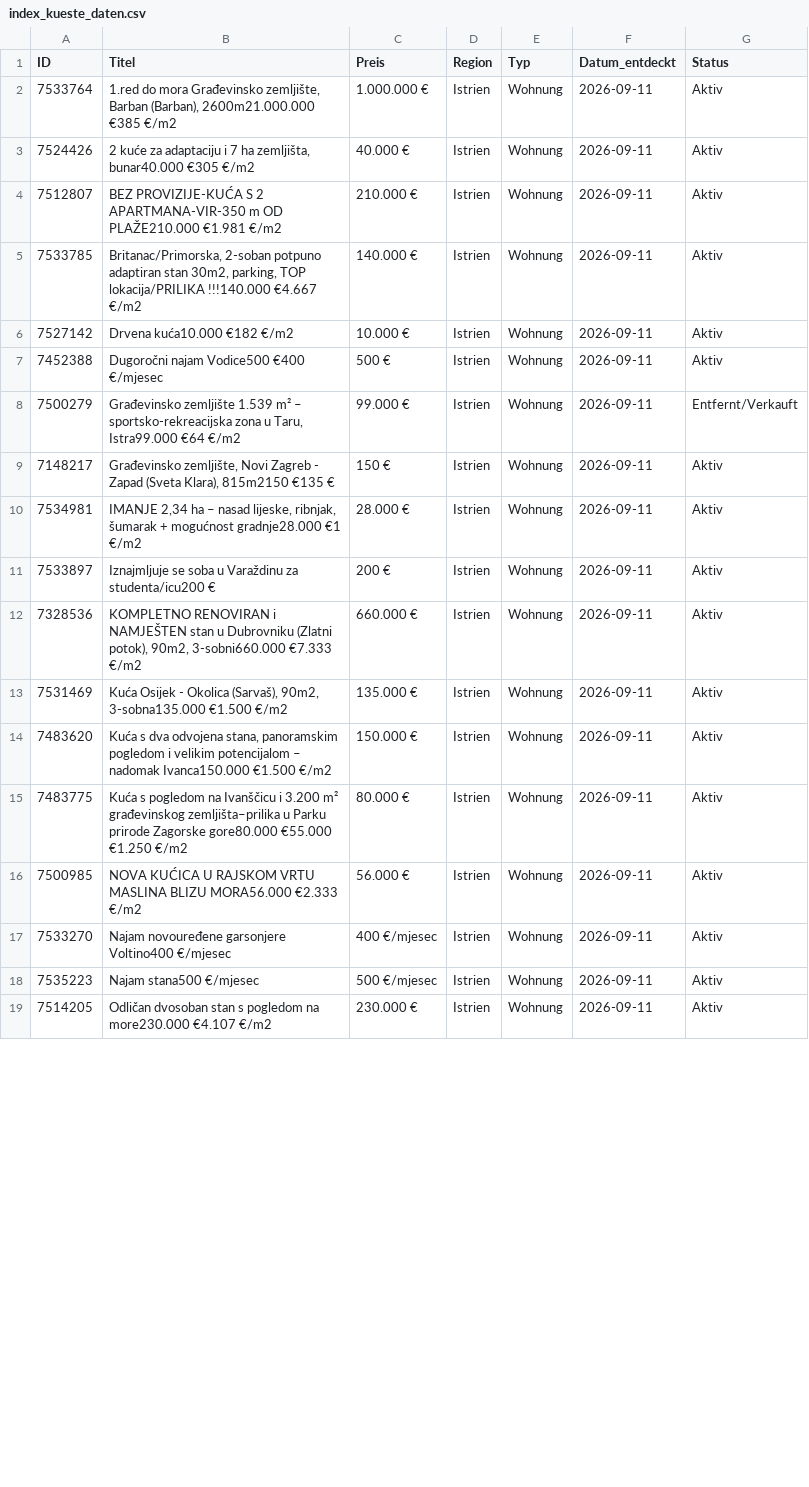
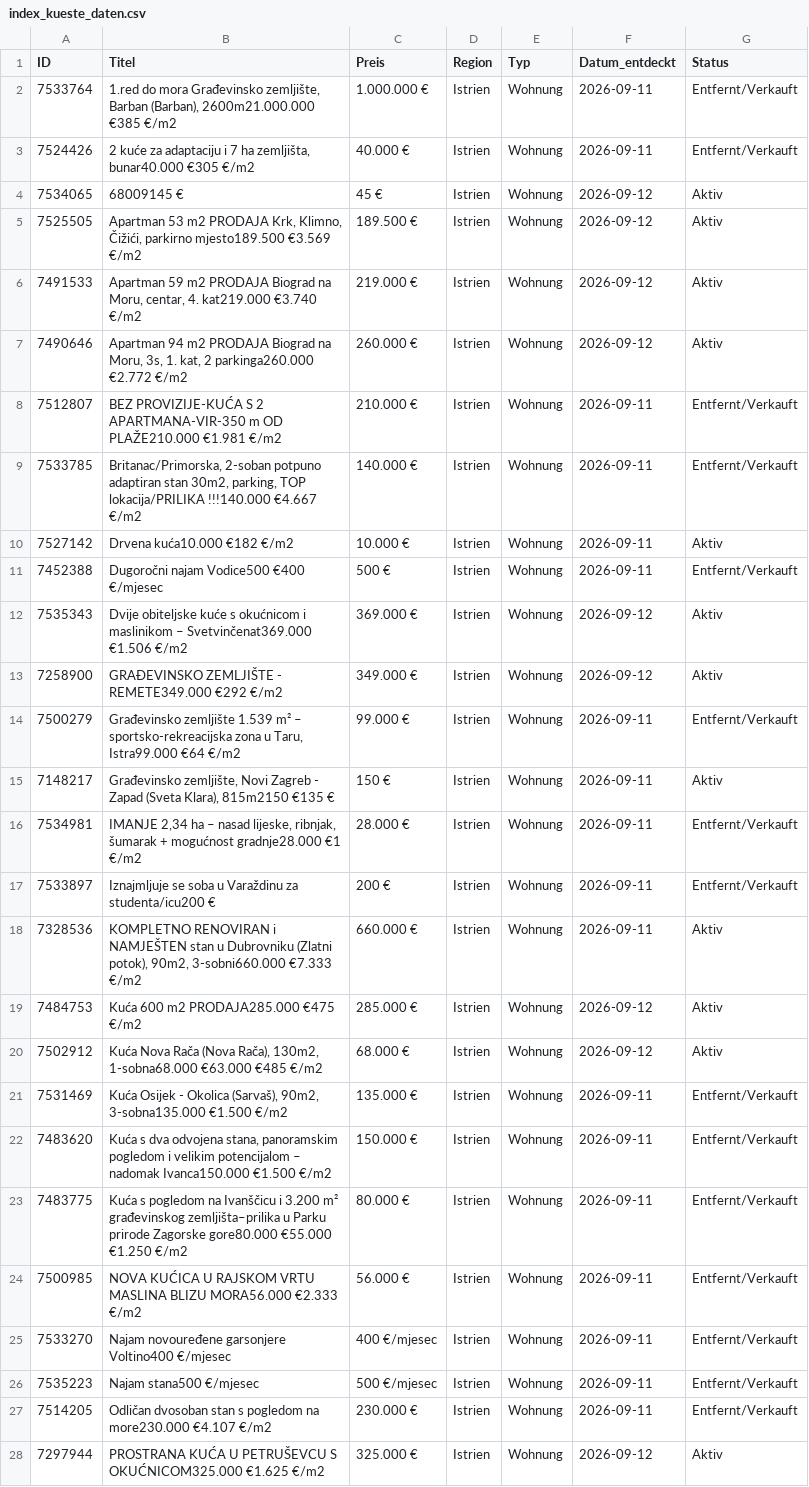
Before and after one commit to aveit1975/kroatien-immo-tracker, a CSV file: index_kueste_daten.csv, drawn as a sheet; only a part is shown; the diff covers the shown part only.

```diff
--- a/index_kueste_daten.csv
+++ b/index_kueste_daten.csv
@@ -1,19 +1,28 @@
 ID,Titel,Preis,Region,Typ,Datum_entdeckt,Status
-7533764,"1.red do mora Građevinsko zemljište, Barban (Barban), 2600m21.000.000 €385 €/m2",1.000.000 €,Istrien,Wohnung,2026-09-11,Aktiv
-7524426,"2 kuće za adaptaciju i 7 ha zemljišta, bunar40.000 €305 €/m2",40.000 €,Istrien,Wohnung,2026-09-11,Aktiv
-7512807,BEZ PROVIZIJE-KUĆA S 2 APARTMANA-VIR-350 m OD PLAŽE210.000 €1.981 €/m2,210.000 €,Istrien,Wohnung,2026-09-11,Aktiv
-7533785,"Britanac/Primorska, 2-soban potpuno adaptiran stan 30m2, parking, TOP lokacija/PRILIKA !!!140.000 €4.667 €/m2",140.000 €,Istrien,Wohnung,2026-09-11,Aktiv
+7533764,"1.red do mora Građevinsko zemljište, Barban (Barban), 2600m21.000.000 €385 €/m2",1.000.000 €,Istrien,Wohnung,2026-09-11,Entfernt/Verkauft
+7524426,"2 kuće za adaptaciju i 7 ha zemljišta, bunar40.000 €305 €/m2",40.000 €,Istrien,Wohnung,2026-09-11,Entfernt/Verkauft
+7534065,68009145 €,45 €,Istrien,Wohnung,2026-09-12,Aktiv
+7525505,"Apartman 53 m2 PRODAJA Krk, Klimno, Čižići, parkirno mjesto189.500 €3.569 €/m2",189.500 €,Istrien,Wohnung,2026-09-12,Aktiv
+7491533,"Apartman 59 m2 PRODAJA Biograd na Moru, centar, 4. kat219.000 €3.740 €/m2",219.000 €,Istrien,Wohnung,2026-09-12,Aktiv
+7490646,"Apartman 94 m2 PRODAJA Biograd na Moru, 3s, 1. kat, 2 parkinga260.000 €2.772 €/m2",260.000 €,Istrien,Wohnung,2026-09-12,Aktiv
+7512807,BEZ PROVIZIJE-KUĆA S 2 APARTMANA-VIR-350 m OD PLAŽE210.000 €1.981 €/m2,210.000 €,Istrien,Wohnung,2026-09-11,Entfernt/Verkauft
+7533785,"Britanac/Primorska, 2-soban potpuno adaptiran stan 30m2, parking, TOP lokacija/PRILIKA !!!140.000 €4.667 €/m2",140.000 €,Istrien,Wohnung,2026-09-11,Entfernt/Verkauft
 7527142,Drvena kuća10.000 €182 €/m2,10.000 €,Istrien,Wohnung,2026-09-11,Aktiv
-7452388,Dugoročni najam Vodice500 €400 €/mjesec,500 €,Istrien,Wohnung,2026-09-11,Aktiv
+7452388,Dugoročni najam Vodice500 €400 €/mjesec,500 €,Istrien,Wohnung,2026-09-11,Entfernt/Verkauft
+7535343,Dvije obiteljske kuće s okućnicom i maslinikom – Svetvinčenat369.000 €1.506 €/m2,369.000 €,Istrien,Wohnung,2026-09-12,Aktiv
+7258900,GRAĐEVINSKO ZEMLJIŠTE - REMETE349.000 €292 €/m2,349.000 €,Istrien,Wohnung,2026-09-12,Aktiv
 7500279,"Građevinsko zemljište 1.539 m² – sportsko-rekreacijska zona u Taru, Istra99.000 €64 €/m2",99.000 €,Istrien,Wohnung,2026-09-11,Entfernt/Verkauft
 7148217,"Građevinsko zemljište, Novi Zagreb - Zapad (Sveta Klara), 815m2150 €135 €",150 €,Istrien,Wohnung,2026-09-11,Aktiv
-7534981,"IMANJE 2,34 ha – nasad lijeske, ribnjak, šumarak + mogućnost gradnje28.000 €1 €/m2",28.000 €,Istrien,Wohnung,2026-09-11,Aktiv
-7533897,Iznajmljuje se soba u Varaždinu za studenta/icu200 €,200 €,Istrien,Wohnung,2026-09-11,Aktiv
+7534981,"IMANJE 2,34 ha – nasad lijeske, ribnjak, šumarak + mogućnost gradnje28.000 €1 €/m2",28.000 €,Istrien,Wohnung,2026-09-11,Entfernt/Verkauft
+7533897,Iznajmljuje se soba u Varaždinu za studenta/icu200 €,200 €,Istrien,Wohnung,2026-09-11,Entfernt/Verkauft
 7328536,"KOMPLETNO RENOVIRAN i NAMJEŠTEN stan u Dubrovniku (Zlatni potok), 90m2, 3-sobni660.000 €7.333 €/m2",660.000 €,Istrien,Wohnung,2026-09-11,Aktiv
-7531469,"Kuća Osijek - Okolica (Sarvaš), 90m2, 3-sobna135.000 €1.500 €/m2",135.000 €,Istrien,Wohnung,2026-09-11,Aktiv
-7483620,"Kuća s dva odvojena stana, panoramskim pogledom i velikim potencijalom – nadomak Ivanca150.000 €1.500 €/m2",150.000 €,Istrien,Wohnung,2026-09-11,Aktiv
-7483775,Kuća s pogledom na Ivanščicu i 3.200 m² građevinskog zemljišta–prilika u Parku prirode Zagorske gore80.000 €55.000 €1.250 €/m2,80.000 €,Istrien,Wohnung,2026-09-11,Aktiv
-7500985,NOVA KUĆICA U RAJSKOM VRTU MASLINA BLIZU MORA56.000 €2.333 €/m2,56.000 €,Istrien,Wohnung,2026-09-11,Aktiv
-7533270,Najam novouređene garsonjere Voltino400 €/mjesec,400 €/mjesec,Istrien,Wohnung,2026-09-11,Aktiv
-7535223,Najam stana500 €/mjesec,500 €/mjesec,Istrien,Wohnung,2026-09-11,Aktiv
-7514205,Odličan dvosoban stan s pogledom na more230.000 €4.107 €/m2,230.000 €,Istrien,Wohnung,2026-09-11,Aktiv
+7484753,Kuća 600 m2 PRODAJA285.000 €475 €/m2,285.000 €,Istrien,Wohnung,2026-09-12,Aktiv
+7502912,"Kuća Nova Rača (Nova Rača), 130m2, 1-sobna68.000 €63.000 €485 €/m2",68.000 €,Istrien,Wohnung,2026-09-12,Aktiv
+7531469,"Kuća Osijek - Okolica (Sarvaš), 90m2, 3-sobna135.000 €1.500 €/m2",135.000 €,Istrien,Wohnung,2026-09-11,Entfernt/Verkauft
+7483620,"Kuća s dva odvojena stana, panoramskim pogledom i velikim potencijalom – nadomak Ivanca150.000 €1.500 €/m2",150.000 €,Istrien,Wohnung,2026-09-11,Entfernt/Verkauft
+7483775,Kuća s pogledom na Ivanščicu i 3.200 m² građevinskog zemljišta–prilika u Parku prirode Zagorske gore80.000 €55.000 €1.250 €/m2,80.000 €,Istrien,Wohnung,2026-09-11,Entfernt/Verkauft
+7500985,NOVA KUĆICA U RAJSKOM VRTU MASLINA BLIZU MORA56.000 €2.333 €/m2,56.000 €,Istrien,Wohnung,2026-09-11,Entfernt/Verkauft
+7533270,Najam novouređene garsonjere Voltino400 €/mjesec,400 €/mjesec,Istrien,Wohnung,2026-09-11,Entfernt/Verkauft
+7535223,Najam stana500 €/mjesec,500 €/mjesec,Istrien,Wohnung,2026-09-11,Entfernt/Verkauft
+7514205,Odličan dvosoban stan s pogledom na more230.000 €4.107 €/m2,230.000 €,Istrien,Wohnung,2026-09-11,Entfernt/Verkauft
+7297944,PROSTRANA KUĆA U PETRUŠEVCU S OKUĆNICOM325.000 €1.625 €/m2,325.000 €,Istrien,Wohnung,2026-09-12,Aktiv
```
Also changed, not shown: 11 added rows and 6 edited cells elsewhere in this file.
